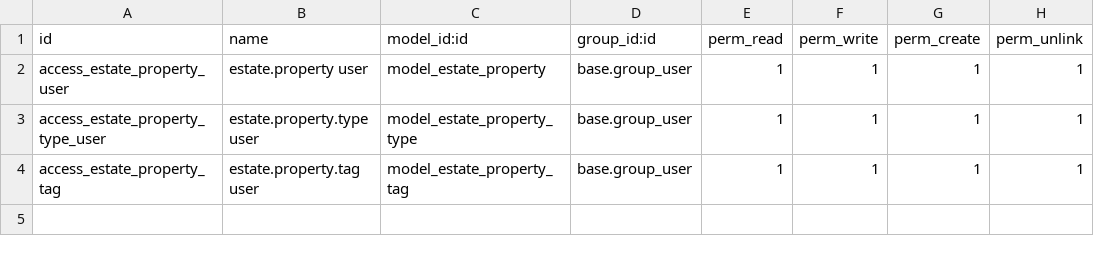
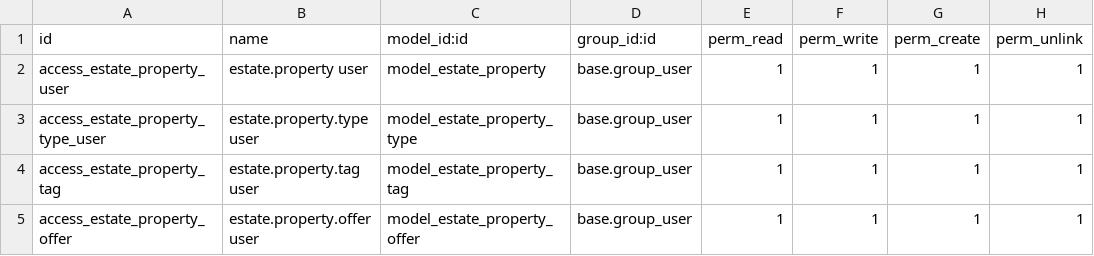
Before and after one commit to tortilicious/aprendizaje-odoo, a CSV file: addons/estate/security/ir.model.access.csv, drawn as a sheet.

```diff
--- a/addons/estate/security/ir.model.access.csv
+++ b/addons/estate/security/ir.model.access.csv
@@ -4 +4,2 @@ access_estate_property_type_user,estate.property.type user,model_estate_property
 access_estate_property_tag,estate.property.tag user,model_estate_property_tag,base.group_user,1,1,1,1
+access_estate_property_offer,estate.property.offer user,model_estate_property_offer,base.group_user,1,1,1,1
```
Also changed, not shown: 6 other files.
